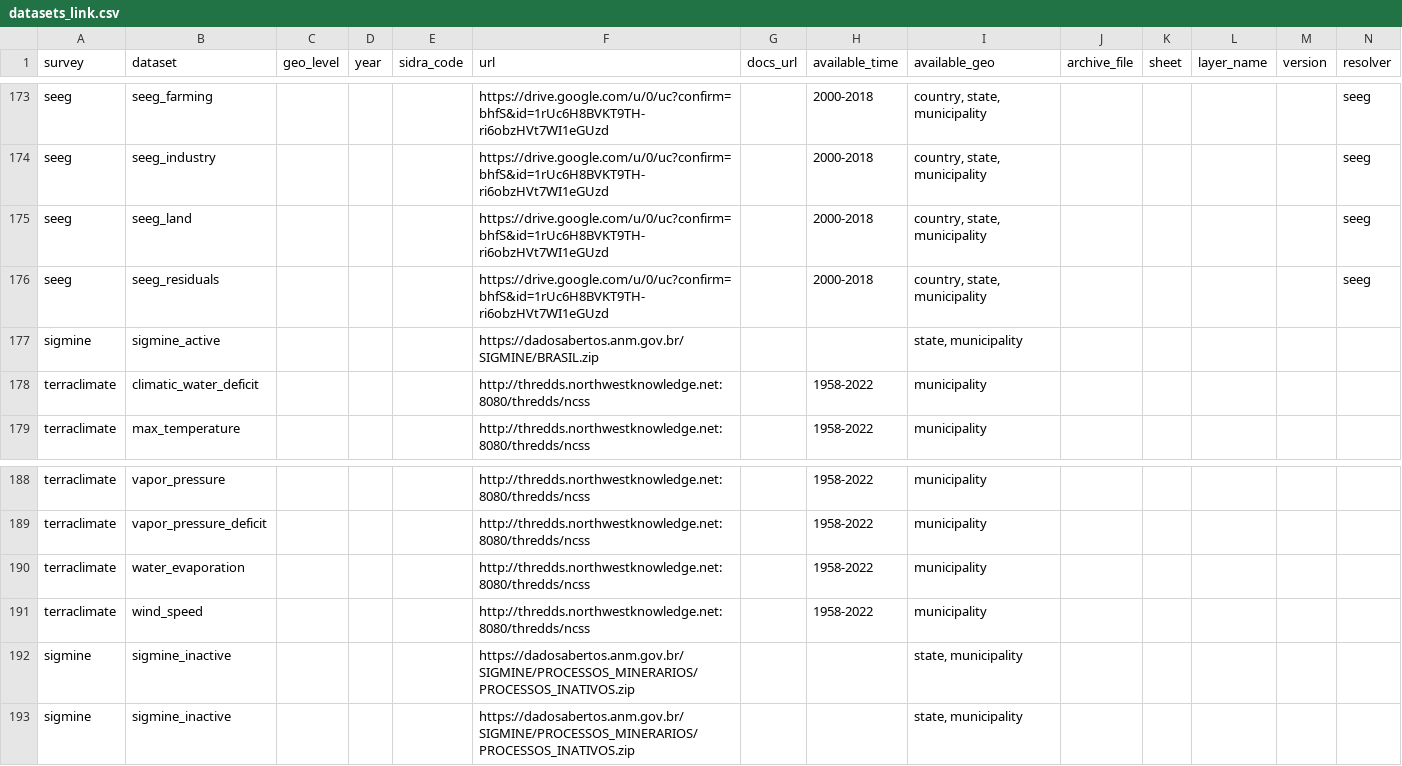
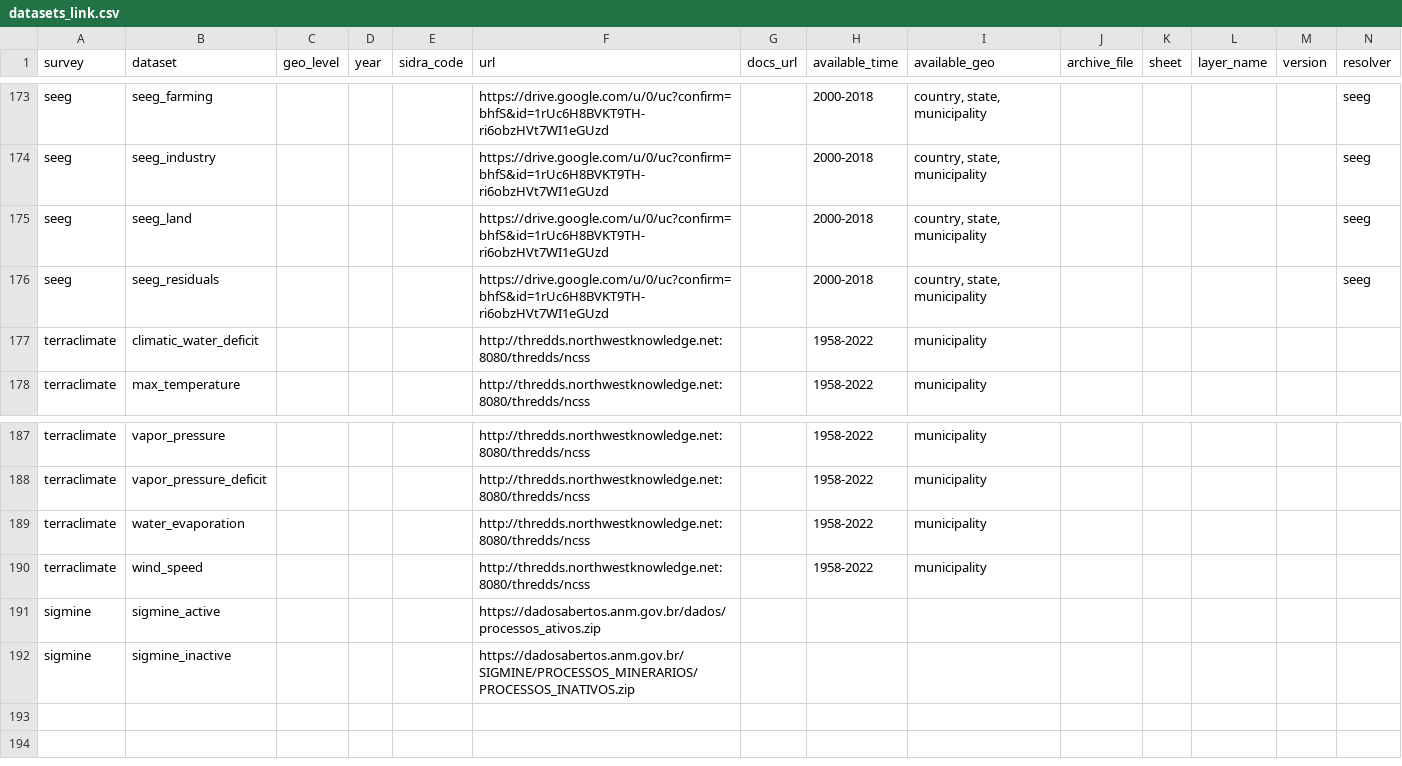
Before and after one commit to datazoompuc/datazoom.amazonia, a CSV file: inst/extdata/manifest/v1/datasets_link.csv, drawn as a sheet; only a part is shown, gaps mark what is left out.

Commit message:
feat: adiciona suporte ao sigmine_inactive com tratamento de colunas

```diff
--- a/inst/extdata/manifest/v1/datasets_link.csv
+++ b/inst/extdata/manifest/v1/datasets_link.csv
@@ -176,3 +176,2 @@ seeg,seeg_land,,,,https://drive.google.com/u/0/uc?confirm=bhfS&id=1rUc6H8BVKT9TH
 seeg,seeg_residuals,,,,https://drive.google.com/u/0/uc?confirm=bhfS&id=1rUc6H8BVKT9TH-ri6obzHVt7WI1eGUzd,,2000-2018,"country, state, municipality",,,,,seeg
-sigmine,sigmine_active,,,,https://dadosabertos.anm.gov.br/SIGMINE/BRASIL.zip,,,"state, municipality",,,,,
 terraclimate,climatic_water_deficit,,,,http://thredds.northwestknowledge.net:8080/thredds/ncss,,1958-2022,municipality,,,,,
@@ -191,3 +190,3 @@ terraclimate,water_evaporation,,,,http://thredds.northwestknowledge.net:8080/thr
 terraclimate,wind_speed,,,,http://thredds.northwestknowledge.net:8080/thredds/ncss,,1958-2022,municipality,,,,,
-sigmine,sigmine_inactive,,,,https://dadosabertos.anm.gov.br/SIGMINE/PROCESSOS_MINERARIOS/PROCESSOS_INATIVOS.zip,,,"state, municipality",,,,,
-sigmine,sigmine_inactive,,,,https://dadosabertos.anm.gov.br/SIGMINE/PROCESSOS_MINERARIOS/PROCESSOS_INATIVOS.zip,,,"state, municipality",,,,,
+sigmine,sigmine_active,,,,https://dadosabertos.anm.gov.br/dados/processos_ativos.zip,,,,,,,,
+sigmine,sigmine_inactive,,,,https://dadosabertos.anm.gov.br/SIGMINE/PROCESSOS_MINERARIOS/PROCESSOS_INATIVOS.zip,,,,,,,,
```
Also changed, not shown: 1 other file.
